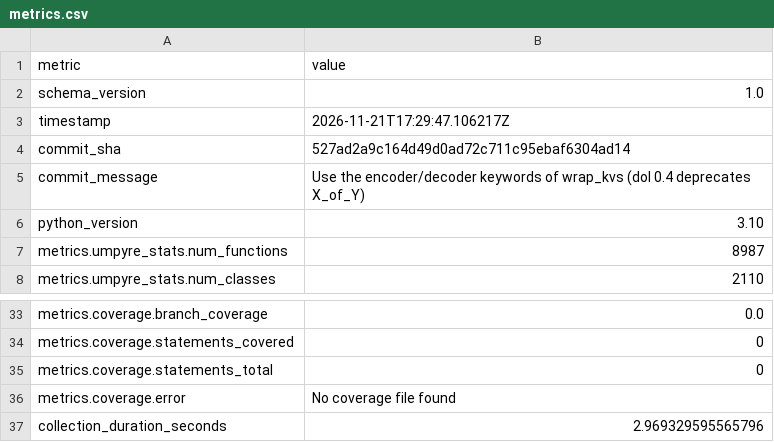
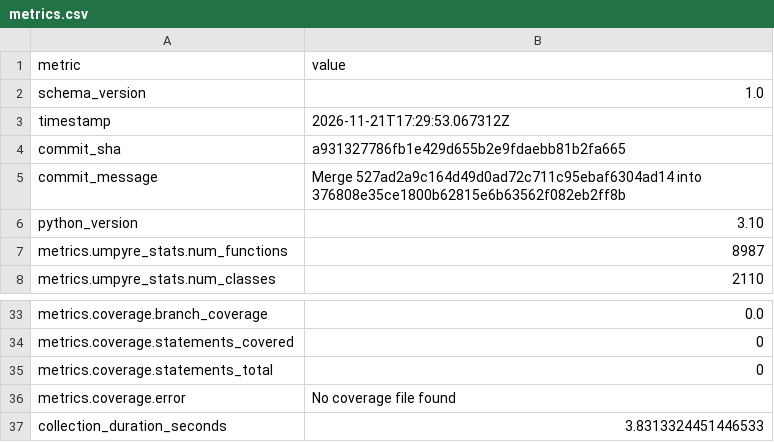
Before and after one commit to i2mint/cosmodol, a CSV file: metrics.csv, drawn as a sheet; only a part is shown, gaps mark what is left out.

Commit message:
Update metrics for a931327

```diff
--- a/metrics.csv
+++ b/metrics.csv
@@ -2,5 +2,5 @@ metric,value
 schema_version,1.0
-timestamp,2026-11-21T17:29:47.106217Z
-commit_sha,527ad2a9c164d49d0ad72c711c95ebaf6304ad14
-commit_message,Use the encoder/decoder keywords of wrap_kvs (dol 0.4 deprecates X_of_Y)
+timestamp,2026-11-21T17:29:53.067312Z
+commit_sha,a931327786fb1e429d655b2e9fdaebb81b2fa665
+commit_message,Merge 527ad2a9c164d49d0ad72c711c95ebaf6304ad14 into 376808e35ce1800b62815e6b63562f082eb2ff8b
 python_version,3.10
@@ -40,2 +40,2 @@ metrics.coverage.statements_total,0
 metrics.coverage.error,No coverage file found
-collection_duration_seconds,2.969329595565796
+collection_duration_seconds,3.8313324451446533
```
Also changed, not shown: 2 other files.
